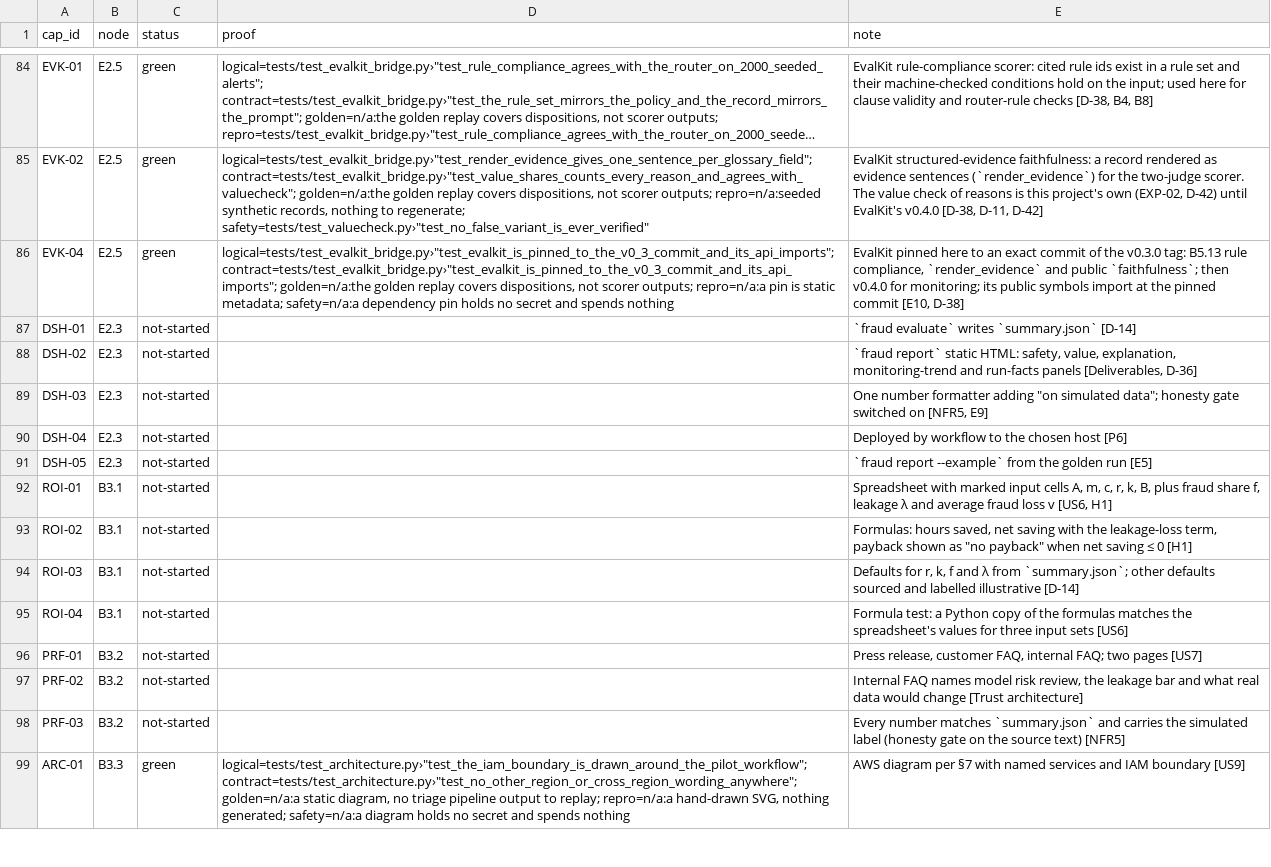
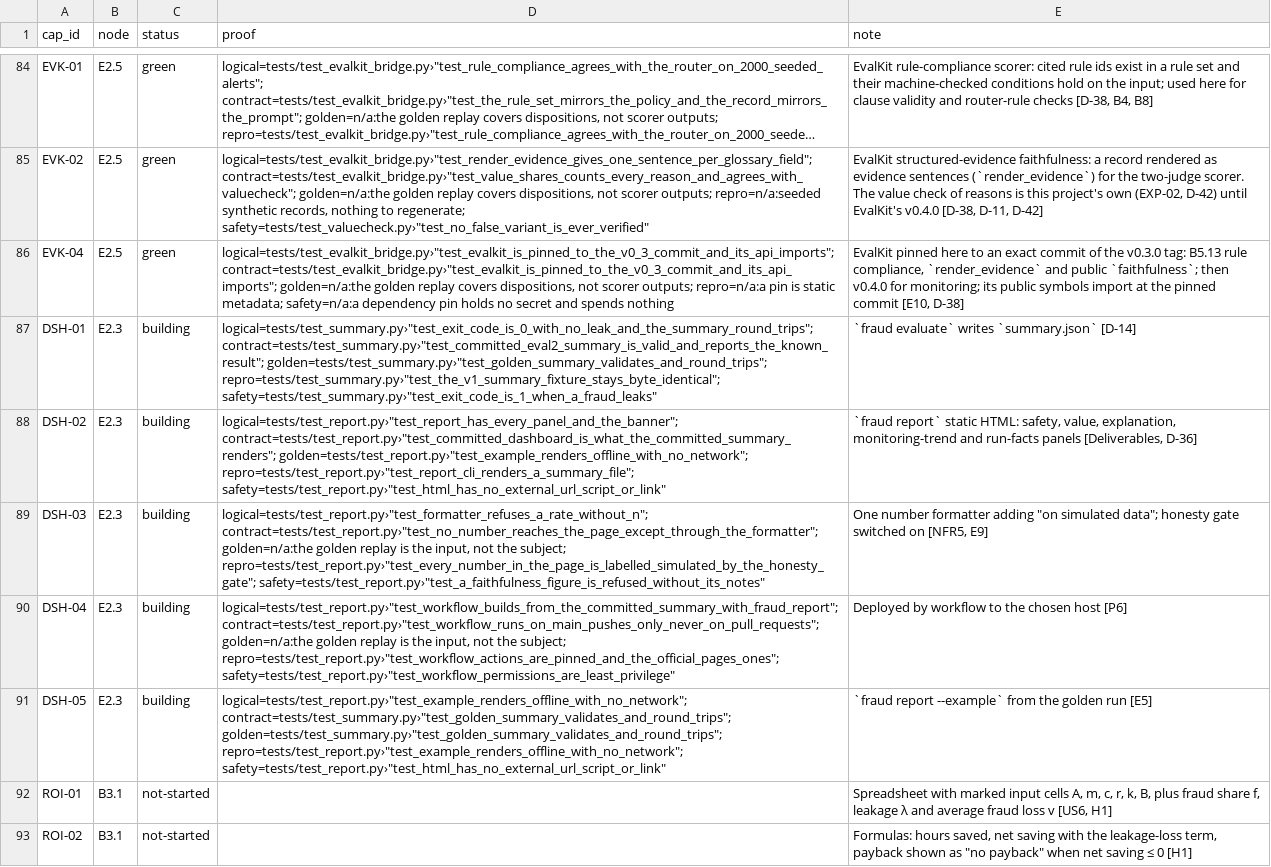
Before and after one commit to biplob819/fraud-review-bedrock, a TSV file: docs/graph/catalog.tsv, drawn as a sheet; only a part is shown, gaps mark what is left out; the shorter side is filled out with more unchanged rows; long unchanged cells end in …; the diff names each change by its address in the sheet, - before the commit and + after, or states it on an @@ line.

```diff
--- a/docs/graph/catalog.tsv
+++ b/docs/graph/catalog.tsv
-C87:C91 (status): not-started
+C87:C91 (status): building
-D87 (proof): (empty)
+D87 (proof): logical=tests/test_summary.py›"test_exit_code_is_0_with_no_leak_and_the_summary_round_trips"; contract=tests/test_summary.py›"test_committed_eval2_summary_is_valid_and_reports_the_known_result"; golden=tests/test_summary.py›"test_golden_summary_validates_and_round_trips"; repro=tests/test_summary.py›"test_the_v1_summary_fixture_stays_byte_identical"; safety=tests/test_summary.py›"test_exit_code_is_1_when_a_fraud_leaks"
-D88 (proof): (empty)
+D88 (proof): logical=tests/test_report.py›"test_report_has_every_panel_and_the_banner"; contract=tests/test_report.py›"test_committed_dashboard_is_what_the_committed_summary_renders"; golden=tests/test_report.py›"test_example_renders_offline_with_no_network"; repro=tests/test_report.py›"test_report_cli_renders_a_summary_file"; safety=tests/test_report.py›"test_html_has_no_external_url_script_or_link"
-D89 (proof): (empty)
+D89 (proof): logical=tests/test_report.py›"test_formatter_refuses_a_rate_without_n"; contract=tests/test_report.py›"test_no_number_reaches_the_page_except_through_the_formatter"; golden=n/a:the golden replay is the input, not the subject; repro=tests/test_report.py›"test_every_number_in_the_page_is_labelled_simulated_by_the_honesty_gate"; safety=tests/test_report.py›"test_a_faithfulness_figure_is_refused_without_its_notes"
-D90 (proof): (empty)
+D90 (proof): logical=tests/test_report.py›"test_workflow_builds_from_the_committed_summary_with_fraud_report"; contract=tests/test_report.py›"test_workflow_runs_on_main_pushes_only_never_on_pull_requests"; golden=n/a:the golden replay is the input, not the subject; repro=tests/test_report.py›"test_workflow_actions_are_pinned_and_the_official_pages_ones"; safety=tests/test_report.py›"test_workflow_permissions_are_least_privilege"
-D91 (proof): (empty)
+D91 (proof): logical=tests/test_report.py›"test_example_renders_offline_with_no_network"; contract=tests/test_summary.py›"test_golden_summary_validates_and_round_trips"; golden=tests/test_summary.py›"test_golden_summary_validates_and_round_trips"; repro=tests/test_report.py›"test_example_renders_offline_with_no_network"; safety=tests/test_report.py›"test_html_has_no_external_url_script_or_link"
```
Also changed, not shown: 6 other files.
